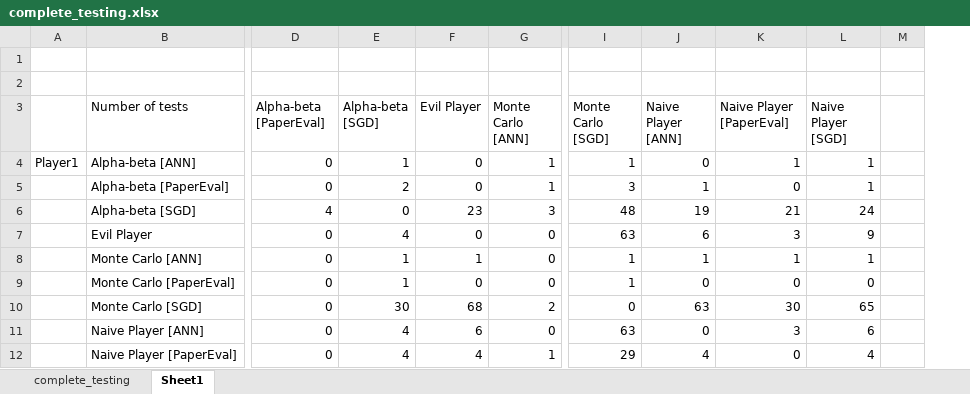
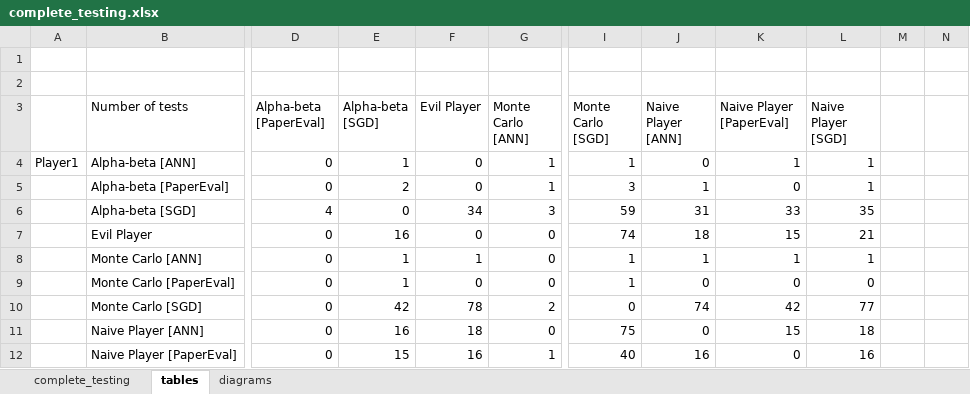
Before and after one commit to Pascalos99/Risky-Game-Development, an Excel workbook: assets/testing_data/complete_testing.xlsx, sheet tables, drawn as a sheet; only a part is shown, gaps mark what is left out; values as stored, in another font and other column widths than the file's, no cell formats; conditional formats not drawn; removed rows and columns are numbered as before the commit, all else as after; the diff covers the shown part only; the diff names each change by its address in the sheet, - before the commit and + after, or states it on an @@ line.

```diff
--- a/assets/testing_data/complete_testing.xlsx (sheet tables)
+++ b/assets/testing_data/complete_testing.xlsx (sheet tables)
-sheet tab: Sheet1
+sheet tab: tables
+sheet tab: diagrams
-column M, empty
+column M, empty
+column N, empty
-F6 (Evil Player): 23
+F6 (Evil Player): 34
-I6 (Monte Carlo [SGD]): 48
+I6 (Monte Carlo [SGD]): 59
-J6 (Naive Player [ANN]): 19
+J6 (Naive Player [ANN]): 31
-K6 (Naive Player [PaperEval]): 21
+K6 (Naive Player [PaperEval]): 33
-L6 (Naive Player [SGD]): 24
+L6 (Naive Player [SGD]): 35
-E7 (Alpha-beta [SGD]): 4
+E7 (Alpha-beta [SGD]): 16
-I7 (Monte Carlo [SGD]): 63
+I7 (Monte Carlo [SGD]): 74
-J7 (Naive Player [ANN]): 6
+J7 (Naive Player [ANN]): 18
-K7 (Naive Player [PaperEval]): 3
+K7 (Naive Player [PaperEval]): 15
-L7 (Naive Player [SGD]): 9
+L7 (Naive Player [SGD]): 21
-E10 (Alpha-beta [SGD]): 30
+E10 (Alpha-beta [SGD]): 42
-F10 (Evil Player): 68
+F10 (Evil Player): 78
-J10 (Naive Player [ANN]): 63
+J10 (Naive Player [ANN]): 74
-K10 (Naive Player [PaperEval]): 30
+K10 (Naive Player [PaperEval]): 42
-L10 (Naive Player [SGD]): 65
+L10 (Naive Player [SGD]): 77
-E11 (Alpha-beta [SGD]): 4
+E11 (Alpha-beta [SGD]): 16
-F11 (Evil Player): 6
+F11 (Evil Player): 18
-I11 (Monte Carlo [SGD]): 63
+I11 (Monte Carlo [SGD]): 75
-K11 (Naive Player [PaperEval]): 3
+K11 (Naive Player [PaperEval]): 15
-L11 (Naive Player [SGD]): 6
+L11 (Naive Player [SGD]): 18
-E12 (Alpha-beta [SGD]): 4
+E12 (Alpha-beta [SGD]): 15
-F12 (Evil Player): 4
+F12 (Evil Player): 16
-I12 (Monte Carlo [SGD]): 29
+I12 (Monte Carlo [SGD]): 40
-J12 (Naive Player [ANN]): 4
+J12 (Naive Player [ANN]): 16
-L12 (Naive Player [SGD]): 4
+L12 (Naive Player [SGD]): 16
```
Also changed, not shown: 40 added rows, 27 removed rows and 98 edited cells elsewhere in this sheet, sheet complete_testing, cell formats, formulas that keep their value, charts or pictures, 8 other files.
